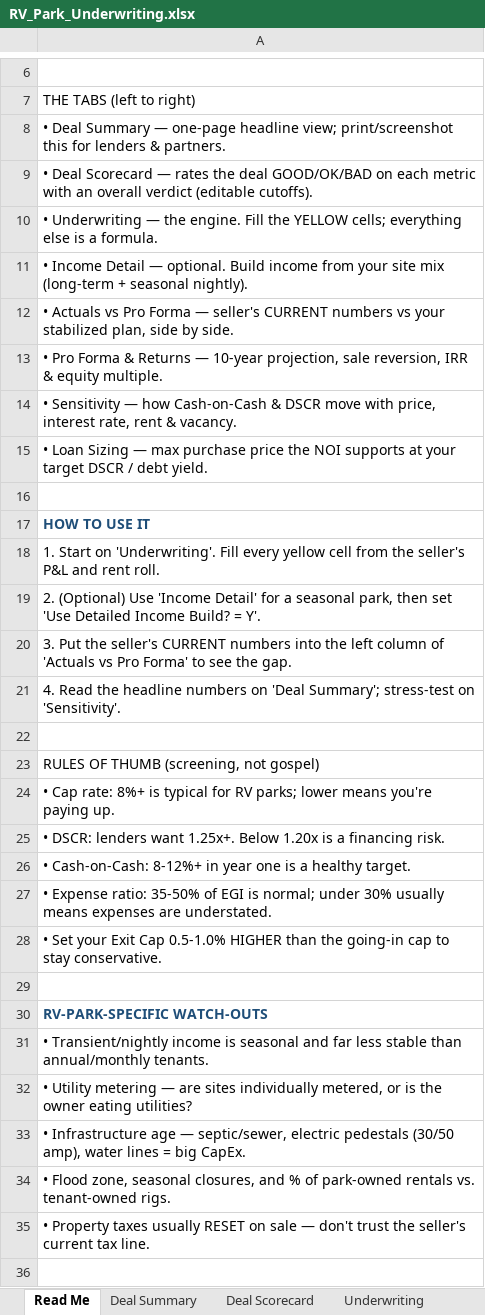
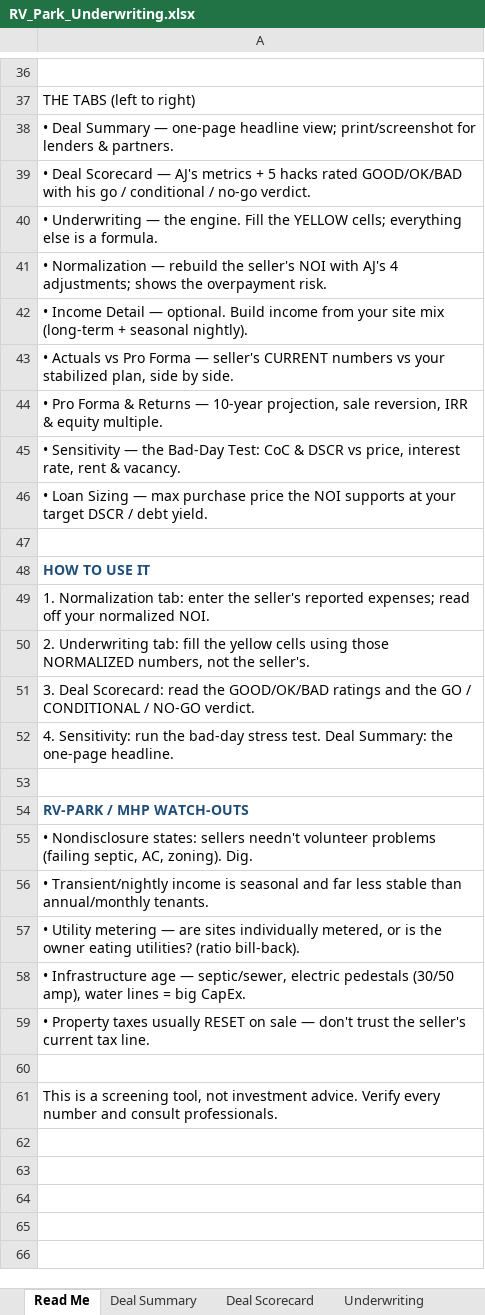
Before and after one commit to WiseSaucy/lindaai-updates, an Excel workbook: RV_Park_Underwriting.xlsx, sheet Read Me, drawn as a sheet; only a part is shown, gaps mark what is left out; the shorter side is filled out with more unchanged rows; values as stored, in another font and other column widths than the file's, no borders; removed rows and columns are numbered as before the commit, all else as after; the diff covers the shown part only; the diff names each change by its address in the sheet, - before the commit and + after, or states it on an @@ line.

```diff
--- a/RV_Park_Underwriting.xlsx (sheet Read Me)
+++ b/RV_Park_Underwriting.xlsx (sheet Read Me)
-A38: …view; print/screenshot this for lenders…
+A38: …view; print/screenshot for lenders…
-A39: …Scorecard — rates the deal GOOD/OK/BAD on each metric with an overall verdict (editable cutoffs).
+A39: …Scorecard — AJ's metrics + 5 hacks rated GOOD/OK/BAD with his go / conditional / no-go verdict.
+row 41: • Normalization — rebuild the seller's NOI with AJ's 4 adjustments; shows the overpayment risk.
-A45: …Sensitivity — how Cash-on-Cash & DSCR move with price, interest…
+A45: …Sensitivity — the Bad-Day Test: CoC & DSCR vs price, interest…
-A49: 1. Start on 'Underwriting'. Fill every yellow cell from the seller's P&L and rent roll.
+A49: 1. Normalization tab: enter the seller's reported expenses; read off your normalized NOI.
-A50: 2. (Optional) Use 'Income Detail' for a seasonal park, then set 'Use Detailed Income Build? = Y'.
+A50: 2. Underwriting tab: fill the yellow cells using those NORMALIZED numbers, not the seller's.
-A51: 3. Put the seller's CURRENT numbers into the left column of 'Actuals vs Pro Forma' to see the gap.
+A51: 3. Deal Scorecard: read the GOOD/OK/BAD ratings and the GO / CONDITIONAL / NO-GO verdict.
-A52: 4. Read the headline numbers on 'Deal Summary'; stress-test on 'Sensitivity'.
+A52: 4. Sensitivity: run the bad-day stress test. Deal Summary: the one-page headline.
-A54: RULES OF THUMB (screening, not gospel)
+A54: RV-PARK / MHP WATCH-OUTS
@@ A54 bold: off → on, text colour: black → #1F4E78 @@
-A55: • Cap rate: 8%+ is typical for RV parks; lower means you're paying up.
+A55: • Nondisclosure states: sellers needn't volunteer problems (failing septic, AC, zoning). Dig.
-row 25: • DSCR: lenders want 1.25x+. Below 1.20x is a financing risk.
-row 26: • Cash-on-Cash: 8-12%+ in year one is a healthy target.
-row 27: • Expense ratio: 35-50% of EGI is normal; under 30% usually means expenses are understated.
-row 28: • Set your Exit Cap 0.5-1.0% HIGHER than the going-in cap to stay conservative.
-row 29: (empty)
-row 30: RV-PARK-SPECIFIC WATCH-OUTS
-A57: …eating utilities?
+A57: …eating utilities? (ratio bill-back).
-row 34: • Flood zone, seasonal closures, and % of park-owned rentals vs. tenant-owned rigs.
```
Also changed, not shown: 30 added rows and 2 edited cells elsewhere in this sheet, sheet Deal Scorecard, other sheet tabs, 2 other files.
